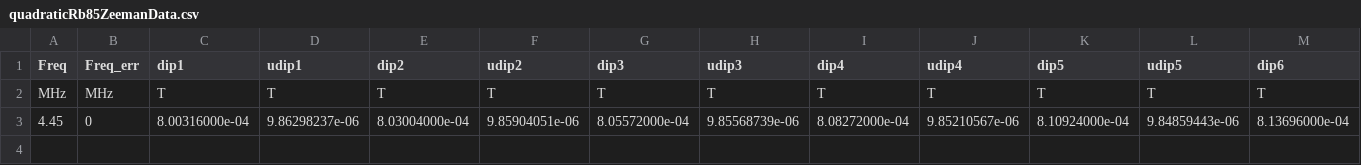
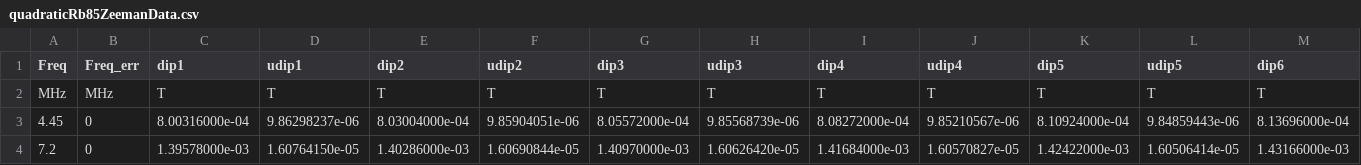
Before and after one commit to MarkZhit/PHYS409-Optical_Pumping, a CSV file: models/quadraticRb85ZeemanData.csv, drawn as a sheet; only a part is shown; rows hold the shown columns only; the diff names each change by its address in the sheet, - before the commit and + after, or states it on an @@ line.

Commit message:
Added data at higher B fields with external power supply, and plotted frequency-B field points (no analysis/energy conversion/fitting yet)

```diff
--- a/models/quadraticRb85ZeemanData.csv
+++ b/models/quadraticRb85ZeemanData.csv
+row 4: 7.2 | 0 | 1.39578000e-03 | 1.60764150e-05 | 1.40286000e-03 | 1.60690844e-05 | 1.40970000e-03 | 1.60626420e-05 | 1.41684000e-03 | 1.60570827e-05 | 1.42422000e-03 | 1.60506414e-05 | 1.43166000e-03
```
Also changed, not shown: models/BFreqRatiosUncertain.csv, models/quadraticRb87ZeemanData.csv, 14 other files.
